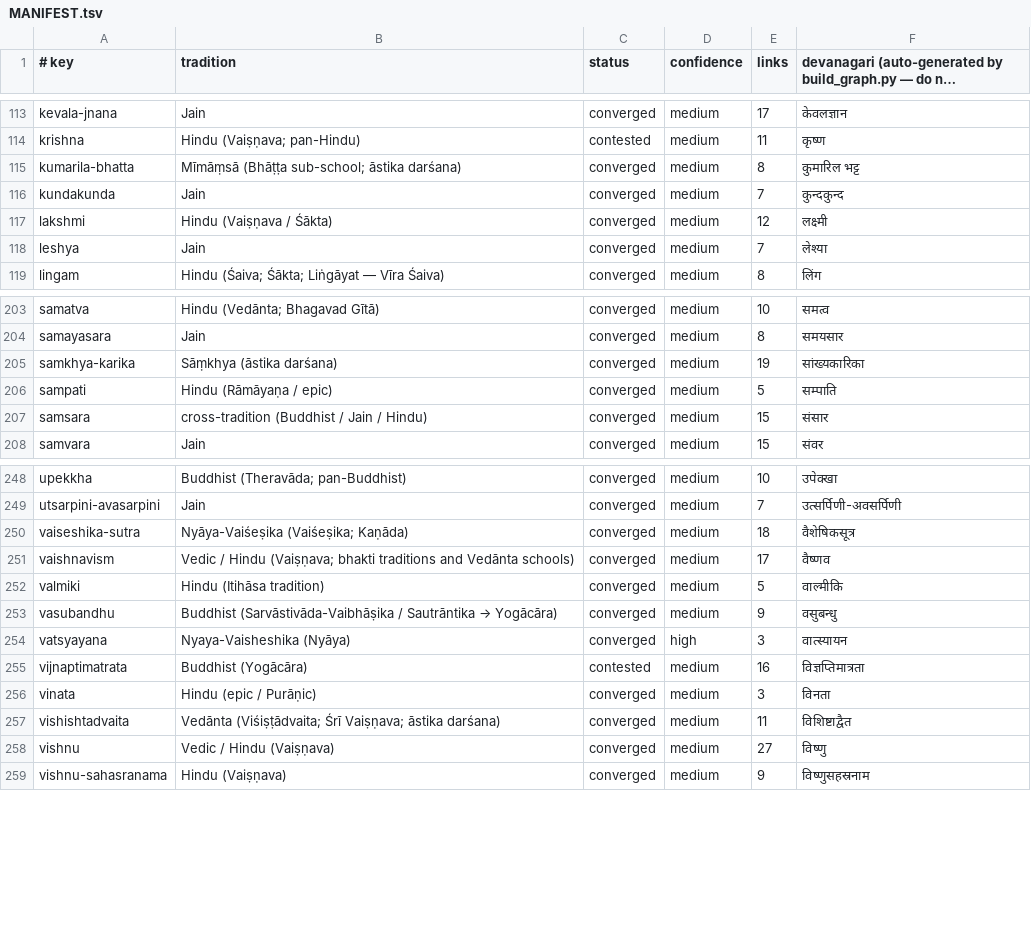
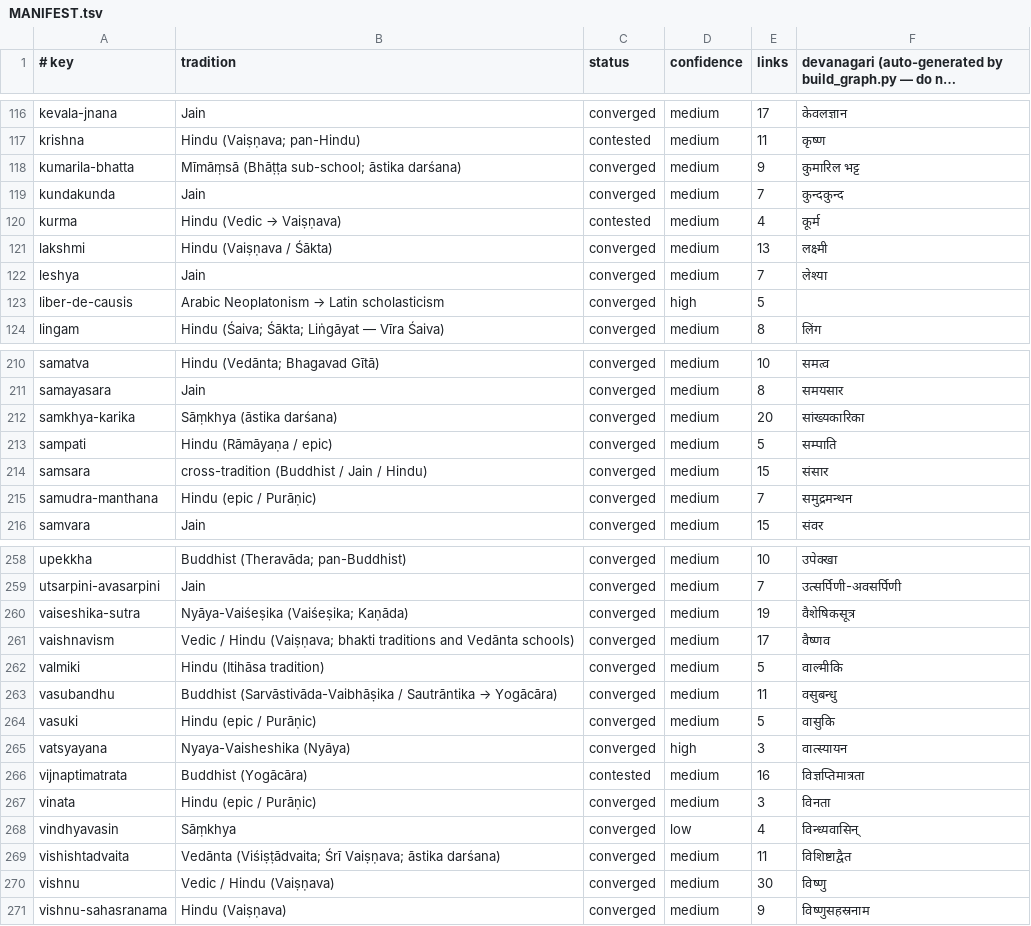
Before and after one commit to bhomikj427-png/jainism, a TSV file: MANIFEST.tsv, drawn as a sheet; only a part is shown, gaps mark what is left out; long unchanged cells end in …; the diff covers the shown part only.

```diff
--- a/MANIFEST.tsv
+++ b/MANIFEST.tsv
@@ -114,6 +117,8 @@ kevala-jnana	Jain	converged	medium	17	केवलज्ञान
 krishna	Hindu (Vaiṣṇava; pan-Hindu)	contested	medium	11	कृष्ण
-kumarila-bhatta	Mīmāṃsā (Bhāṭṭa sub-school; āstika darśana)	converged	medium	8	कुमारिल भट्ट
+kumarila-bhatta	Mīmāṃsā (Bhāṭṭa sub-school; āstika darśana)	converged	medium	9	कुमारिल भट्ट
 kundakunda	Jain	converged	medium	7	कुन्दकुन्द
-lakshmi	Hindu (Vaiṣṇava / Śākta)	converged	medium	12	लक्ष्मी
+kurma	Hindu (Vedic → Vaiṣṇava)	contested	medium	4	कूर्म
+lakshmi	Hindu (Vaiṣṇava / Śākta)	converged	medium	13	लक्ष्मी
 leshya	Jain	converged	medium	7	लेश्या
+liber-de-causis	Arabic Neoplatonism → Latin scholasticism	converged	high	5	
 lingam	Hindu (Śaiva; Śākta; Liṅgāyat — Vīra Śaiva)	converged	medium	8	लिंग
@@ -204,5 +211,6 @@ samatva	Hindu (Vedānta; Bhagavad Gītā)	converged	medium	10	समत्व
 samayasara	Jain	converged	medium	8	समयसार
-samkhya-karika	Sāṃkhya (āstika darśana)	converged	medium	19	सांख्यकारिका
+samkhya-karika	Sāṃkhya (āstika darśana)	converged	medium	20	सांख्यकारिका
 sampati	Hindu (Rāmāyaṇa / epic)	converged	medium	5	सम्पाति
 samsara	cross-tradition (Buddhist / Jain / Hindu)	converged	medium	15	संसार
+samudra-manthana	Hindu (epic / Purāṇic)	converged	medium	7	समुद्रमन्थन
 samvara	Jain	converged	medium	15	संवर
@@ -249,6 +259,7 @@ upekkha	Buddhist (Theravāda; pan-Buddhist)	converged	medium	10	उपेक्
 utsarpini-avasarpini	Jain	converged	medium	7	उत्सर्पिणी-अवसर्पिणी
-vaiseshika-sutra	Nyāya-Vaiśeṣika (Vaiśeṣika; Kaṇāda)	converged	medium	18	वैशेषिकसूत्र
+vaiseshika-sutra	Nyāya-Vaiśeṣika (Vaiśeṣika; Kaṇāda)	converged	medium	19	वैशेषिकसूत्र
 vaishnavism	Vedic / Hindu (Vaiṣṇava; bhakti traditions and Vedānta schools)	converged	medium	17	वैष्णव
 valmiki	Hindu (Itihāsa tradition)	converged	medium	5	वाल्मीकि
-vasubandhu	Buddhist (Sarvāstivāda-Vaibhāṣika / Sautrāntika → Yogācāra)	converged	medium	9	वसुबन्धु
+vasubandhu	Buddhist (Sarvāstivāda-Vaibhāṣika / Sautrāntika → Yogācāra)	converged	medium	11	वसुबन्धु
+vasuki	Hindu (epic / Purāṇic)	converged	medium	5	वासुकि
 vatsyayana	Nyaya-Vaisheshika (Nyāya)	converged	high	3	वात्स्यायन
@@ -256,4 +267,5 @@ vijnaptimatrata	Buddhist (Yogācāra)	contested	medium	16	विज्ञप्
 vinata	Hindu (epic / Purāṇic)	converged	medium	3	विनता
+vindhyavasin	Sāṃkhya	converged	low	4	विन्ध्यवासिन्
 vishishtadvaita	Vedānta (Viśiṣṭādvaita; Śrī Vaiṣṇava; āstika darśana)	converged	medium	11	विशिष्टाद्वैत
-vishnu	Vedic / Hindu (Vaiṣṇava)	converged	medium	27	विष्णु
+vishnu	Vedic / Hindu (Vaiṣṇava)	converged	medium	30	विष्णु
 vishnu-sahasranama	Hindu (Vaiṣṇava)	converged	medium	9	विष्णुसहस्रनाम
```
Also changed, not shown: 7 added rows and 20 edited cells elsewhere in this file, 15 other files.
